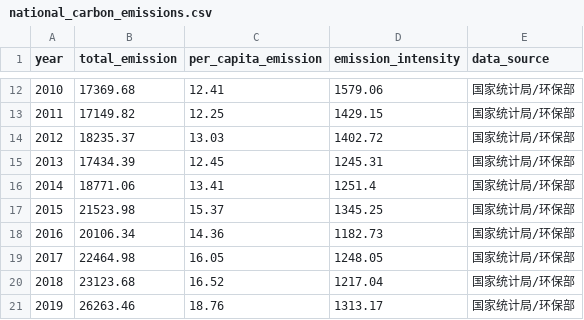
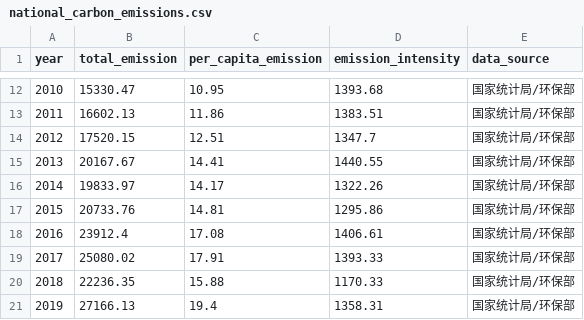
Before and after one commit to 123cypr/carbon-economic-competition, a CSV file: src/data/national_carbon_emissions.csv, drawn as a sheet; only a part is shown, gaps mark what is left out; the diff covers the shown part only.

```diff
--- a/src/data/national_carbon_emissions.csv
+++ b/src/data/national_carbon_emissions.csv
@@ -12,10 +12,10 @@
-2010,17369.68,12.41,1579.06,国家统计局/环保部
-2011,17149.82,12.25,1429.15,国家统计局/环保部
-2012,18235.37,13.03,1402.72,国家统计局/环保部
-2013,17434.39,12.45,1245.31,国家统计局/环保部
-2014,18771.06,13.41,1251.4,国家统计局/环保部
-2015,21523.98,15.37,1345.25,国家统计局/环保部
-2016,20106.34,14.36,1182.73,国家统计局/环保部
-2017,22464.98,16.05,1248.05,国家统计局/环保部
-2018,23123.68,16.52,1217.04,国家统计局/环保部
-2019,26263.46,18.76,1313.17,国家统计局/环保部
+2010,15330.47,10.95,1393.68,国家统计局/环保部
+2011,16602.13,11.86,1383.51,国家统计局/环保部
+2012,17520.15,12.51,1347.7,国家统计局/环保部
+2013,20167.67,14.41,1440.55,国家统计局/环保部
+2014,19833.97,14.17,1322.26,国家统计局/环保部
+2015,20733.76,14.81,1295.86,国家统计局/环保部
+2016,23912.4,17.08,1406.61,国家统计局/环保部
+2017,25080.02,17.91,1393.33,国家统计局/环保部
+2018,22236.35,15.88,1170.33,国家统计局/环保部
+2019,27166.13,19.4,1358.31,国家统计局/环保部
```
Also changed, not shown: 45 edited cells elsewhere in this file, src/data/carbon_market_data.csv, src/data/ccer_projects.csv, 10 other files.
